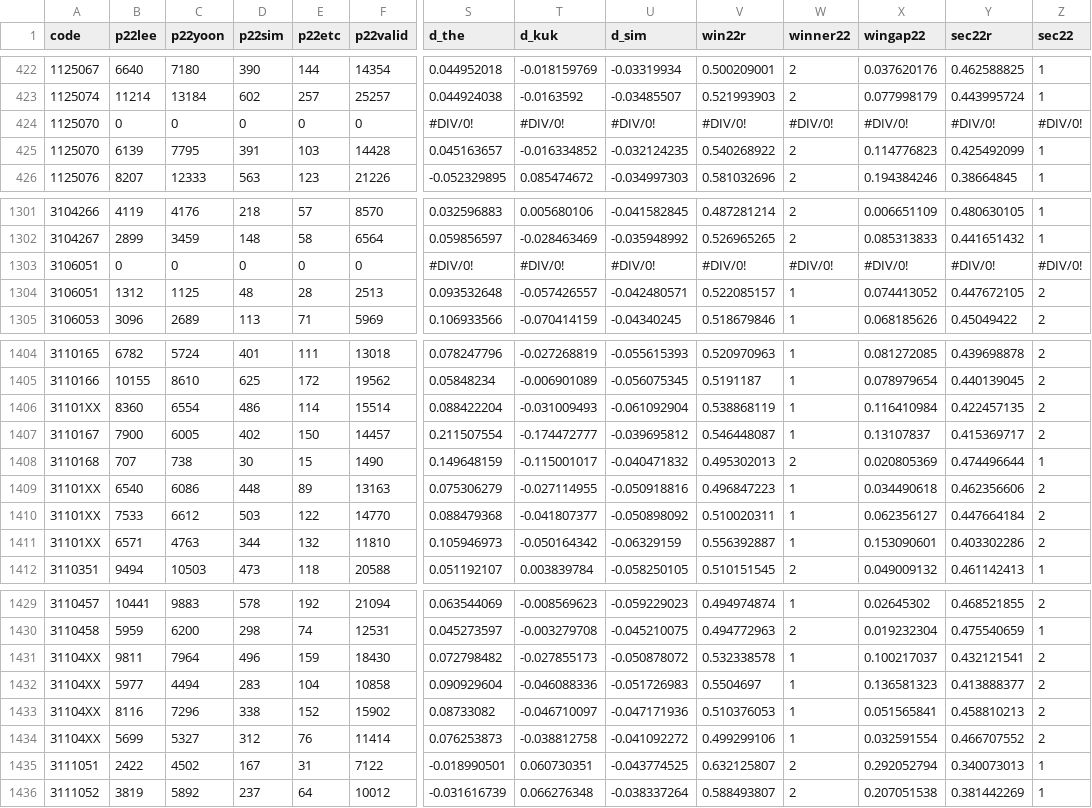
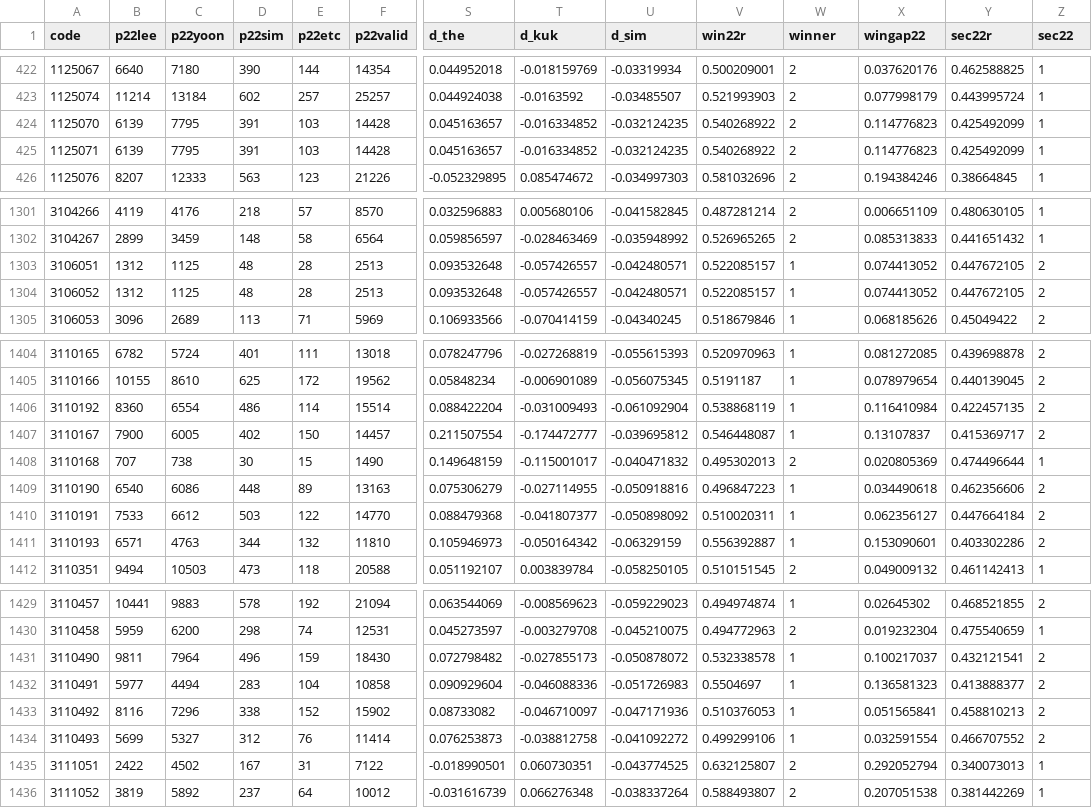
Before and after one commit to vuski/presidentialElection2022SouthKoreaEmdmap, a CSV file: data.csv (was data2.csv), drawn as a sheet; only a part is shown, gaps mark what is left out; removed rows and columns are numbered as before the commit, all else as after; rows hold the shown columns only; the diff covers the shown part only; the diff names each change by its address in the sheet, - before the commit and + after, or states it on an @@ line.

```diff
--- a/data2.csv
+++ b/data.csv
-W1: winner22
+W1: winner
-row 424: 1125070 | 0 | 0 | 0 | 0 | 0 | #DIV/0! | #DIV/0! | #DIV/0! | #DIV/0! | #DIV/0! | #DIV/0! | #DIV/0! | #DIV/0!
+row 425: 1125071 | 6139 | 7795 | 391 | 103 | 14428 | 0.045163657 | -0.016334852 | -0.032124235 | 0.540268922 | 2 | 0.114776823 | 0.425492099 | 1
-row 1303: 3106051 | 0 | 0 | 0 | 0 | 0 | #DIV/0! | #DIV/0! | #DIV/0! | #DIV/0! | #DIV/0! | #DIV/0! | #DIV/0! | #DIV/0!
+row 1304: 3106052 | 1312 | 1125 | 48 | 28 | 2513 | 0.093532648 | -0.057426557 | -0.042480571 | 0.522085157 | 1 | 0.074413052 | 0.447672105 | 2
-A1406 (code): 31101XX
+A1406 (code): 3110192
-A1409 (code): 31101XX
+A1409 (code): 3110190
-A1410 (code): 31101XX
+A1410 (code): 3110191
-A1411 (code): 31101XX
+A1411 (code): 3110193
-A1431 (code): 31104XX
+A1431 (code): 3110490
-A1432 (code): 31104XX
+A1432 (code): 3110491
-A1433 (code): 31104XX
+A1433 (code): 3110492
-A1434 (code): 31104XX
+A1434 (code): 3110493
```
Also changed, not shown: 2 edited cells elsewhere in this file, dong.csv, 4 other files.
